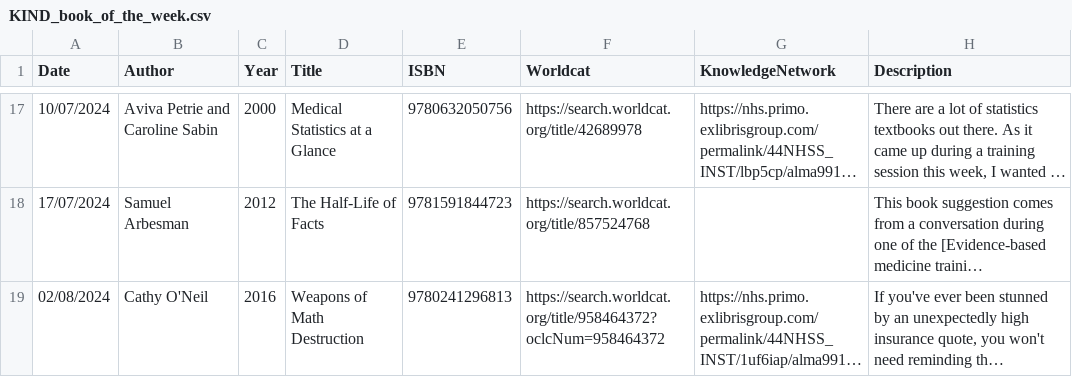
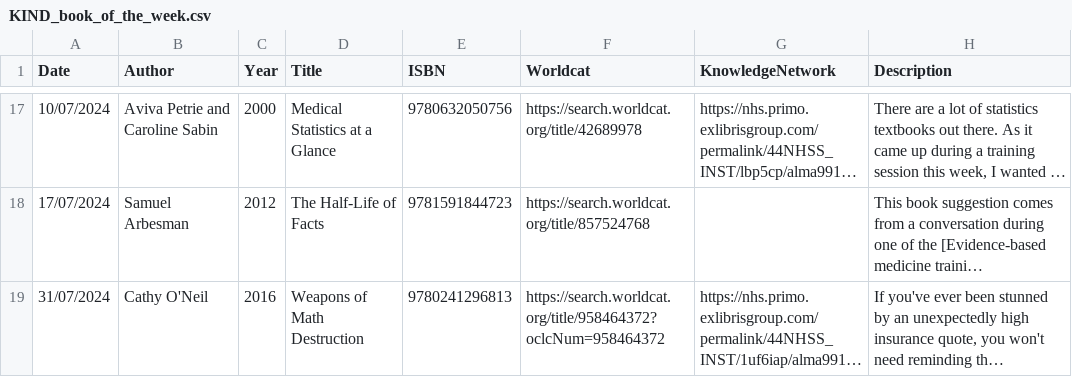
Before and after one commit to NES-DEW/KIND-community-standards, a CSV file: data/KIND_book_of_the_week.csv, drawn as a sheet; only a part is shown, gaps mark what is left out; long unchanged cells end in …; the diff names each change by its address in the sheet, - before the commit and + after, or states it on an @@ line.

Commit message:
Update KIND_book_of_the_week.csv

```diff
--- a/data/KIND_book_of_the_week.csv
+++ b/data/KIND_book_of_the_week.csv
-A19 (Date): 02/08/2024
+A19 (Date): 31/07/2024
```
